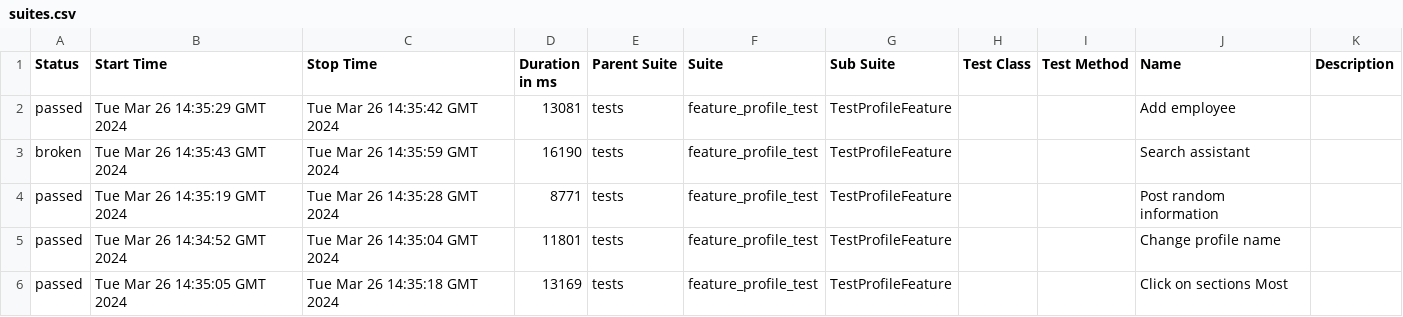
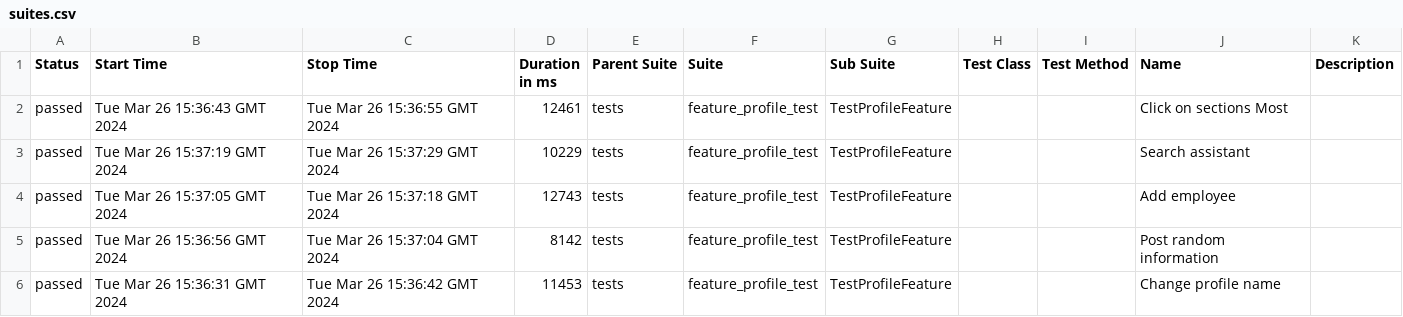
Before and after one commit to Roman1599/petrov-main, a CSV file: data/suites.csv, drawn as a sheet.

```diff
--- a/data/suites.csv
+++ b/data/suites.csv
@@ -1,6 +1,6 @@
 "Status","Start Time","Stop Time","Duration in ms","Parent Suite","Suite","Sub Suite","Test Class","Test Method","Name","Description"
-"passed","Tue Mar 26 14:35:29 GMT 2024","Tue Mar 26 14:35:42 GMT 2024","13081","tests","feature_profile_test","TestProfileFeature","","","Add employee",""
-"broken","Tue Mar 26 14:35:43 GMT 2024","Tue Mar 26 14:35:59 GMT 2024","16190","tests","feature_profile_test","TestProfileFeature","","","Search assistant",""
-"passed","Tue Mar 26 14:35:19 GMT 2024","Tue Mar 26 14:35:28 GMT 2024","8771","tests","feature_profile_test","TestProfileFeature","","","Post random information",""
-"passed","Tue Mar 26 14:34:52 GMT 2024","Tue Mar 26 14:35:04 GMT 2024","11801","tests","feature_profile_test","TestProfileFeature","","","Change profile name",""
-"passed","Tue Mar 26 14:35:05 GMT 2024","Tue Mar 26 14:35:18 GMT 2024","13169","tests","feature_profile_test","TestProfileFeature","","","Click on sections Most",""
+"passed","Tue Mar 26 15:36:43 GMT 2024","Tue Mar 26 15:36:55 GMT 2024","12461","tests","feature_profile_test","TestProfileFeature","","","Click on sections Most",""
+"passed","Tue Mar 26 15:37:19 GMT 2024","Tue Mar 26 15:37:29 GMT 2024","10229","tests","feature_profile_test","TestProfileFeature","","","Search assistant",""
+"passed","Tue Mar 26 15:37:05 GMT 2024","Tue Mar 26 15:37:18 GMT 2024","12743","tests","feature_profile_test","TestProfileFeature","","","Add employee",""
+"passed","Tue Mar 26 15:36:56 GMT 2024","Tue Mar 26 15:37:04 GMT 2024","8142","tests","feature_profile_test","TestProfileFeature","","","Post random information",""
+"passed","Tue Mar 26 15:36:31 GMT 2024","Tue Mar 26 15:36:42 GMT 2024","11453","tests","feature_profile_test","TestProfileFeature","","","Change profile name",""
```
Also changed, not shown: 42 other files.
